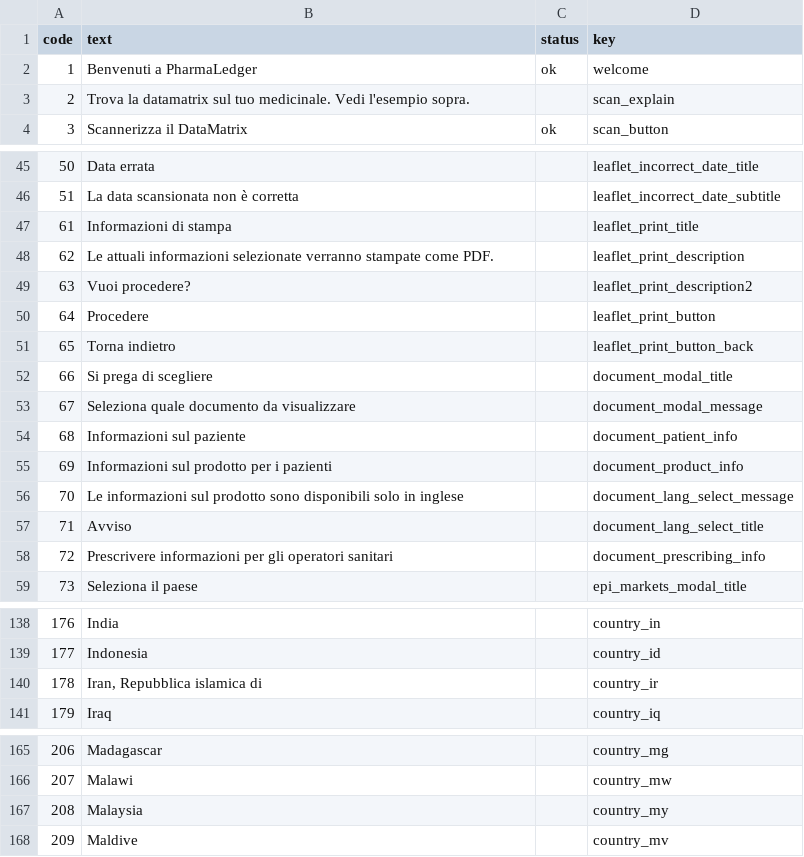
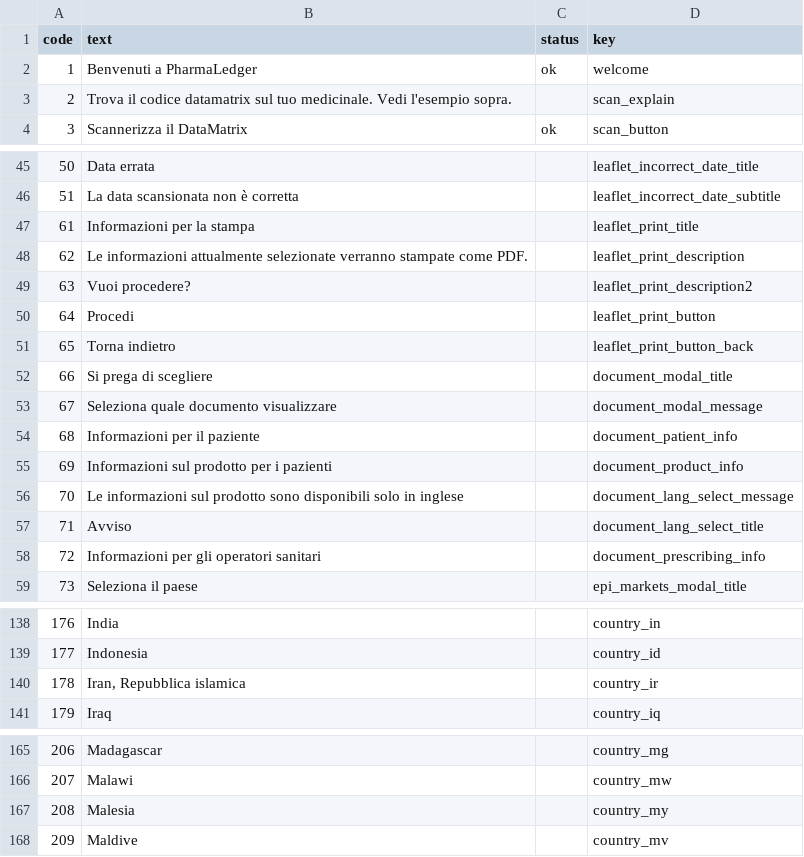
Before and after one commit to pharmaledgerassoc/LWA, a CSV file: lang-codes/reports/it.csv, drawn as a sheet; only a part is shown, gaps mark what is left out; the diff covers the shown part only.

```diff
--- a/lang-codes/reports/it.csv
+++ b/lang-codes/reports/it.csv
@@ -2,3 +2,3 @@ code,text,status,key
 1,Benvenuti a PharmaLedger,ok,welcome
-2,Trova la datamatrix sul tuo medicinale. Vedi l'esempio sopra.,,scan_explain
+2,Trova il codice datamatrix sul tuo medicinale. Vedi l'esempio sopra.,,scan_explain
 3,Scannerizza il DataMatrix,ok,scan_button
@@ -46,10 +46,10 @@ code,text,status,key
 51,La data scansionata non è corretta,,leaflet_incorrect_date_subtitle
-61,Informazioni di stampa,,leaflet_print_title
-62,Le attuali informazioni selezionate verranno stampate come PDF.,,leaflet_print_description
+61,Informazioni per la stampa,,leaflet_print_title
+62,Le informazioni attualmente selezionate verranno stampate come PDF.,,leaflet_print_description
 63,Vuoi procedere?,,leaflet_print_description2
-64,Procedere,,leaflet_print_button
+64,Procedi,,leaflet_print_button
 65,Torna indietro,,leaflet_print_button_back
 66,Si prega di scegliere,,document_modal_title
-67,Seleziona quale documento da visualizzare,,document_modal_message
-68,Informazioni sul paziente,,document_patient_info
+67,Seleziona quale documento visualizzare,,document_modal_message
+68,Informazioni per il paziente,,document_patient_info
 69,Informazioni sul prodotto per i pazienti,,document_product_info
@@ -57,3 +57,3 @@ code,text,status,key
 71,Avviso,,document_lang_select_title
-72,Prescrivere informazioni per gli operatori sanitari,,document_prescribing_info
+72,Informazioni per gli operatori sanitari,,document_prescribing_info
 73,Seleziona il paese,,epi_markets_modal_title
@@ -139,3 +139,3 @@ code,text,status,key
 177,Indonesia,,country_id
-178,"Iran, Repubblica islamica di",,country_ir
+178,"Iran, Repubblica islamica",,country_ir
 179,Iraq,,country_iq
@@ -166,3 +166,3 @@ code,text,status,key
 207,Malawi,,country_mw
-208,Malaysia,,country_my
+208,Malesia,,country_my
 209,Maldive,,country_mv
```
Also changed, not shown: 1 edited cell elsewhere in this file, lang-codes/reports/no.csv, 4 other files.
